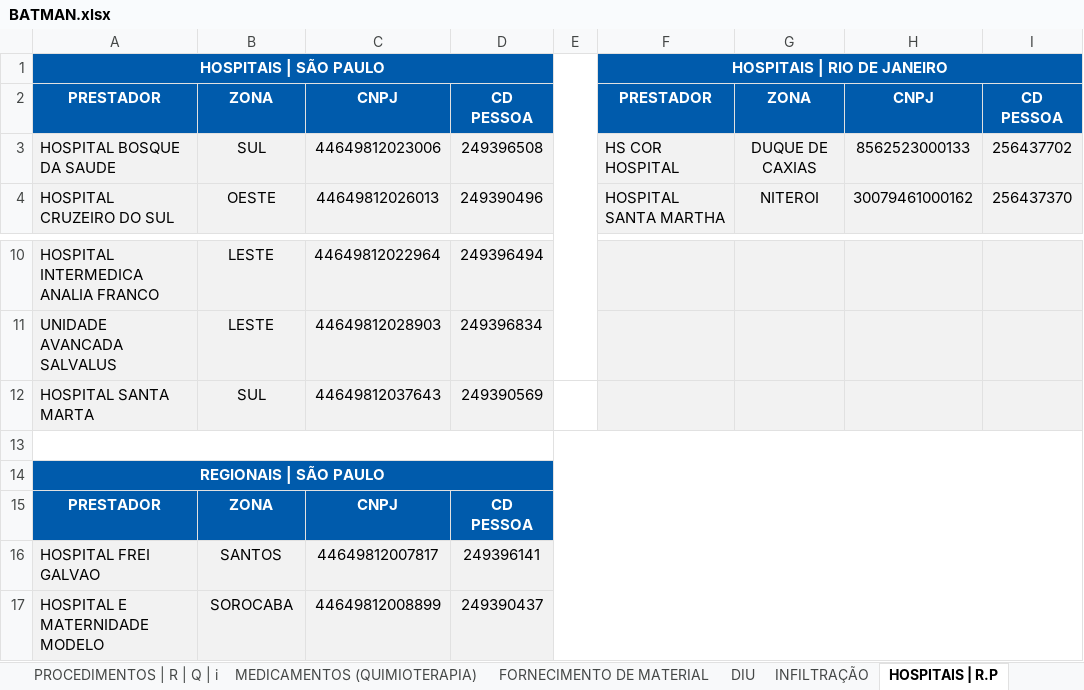
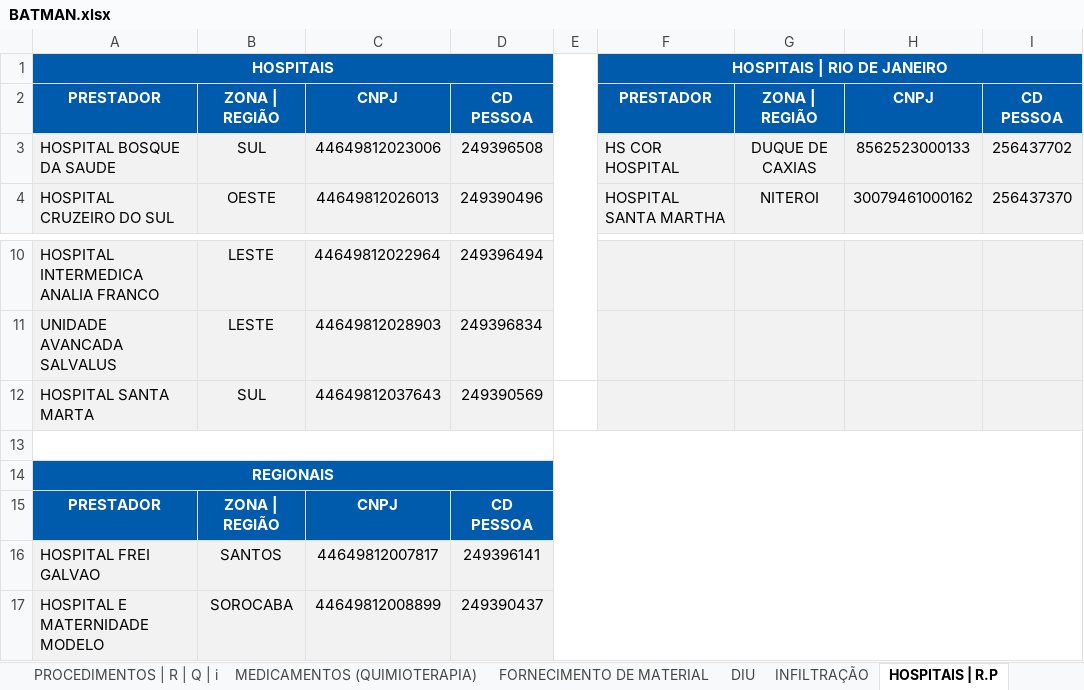
Before and after one commit to TH3EXE/MKACETE, an Excel workbook: BATMAN.xlsx, sheet HOSPITAIS | R.P, drawn as a sheet; only a part is shown, gaps mark what is left out; values as stored, in another font and other column widths than the file's, no borders; the diff names each change by its address in the sheet, - before the commit and + after, or states it on an @@ line.

```diff
--- a/BATMAN.xlsx (sheet HOSPITAIS | R.P)
+++ b/BATMAN.xlsx (sheet HOSPITAIS | R.P)
-A1: HOSPITAIS | SÃO PAULO
+A1: HOSPITAIS
-B2: ZONA
+B2: ZONA | REGIÃO
-G2: ZONA
+G2: ZONA | REGIÃO
-A14: REGIONAIS | SÃO PAULO
+A14: REGIONAIS
-B15: ZONA
+B15: ZONA | REGIÃO
```
Also changed, not shown: sheet CENTRAIS DE ATENDIMENTO (NDI), sheet INFILTRAÇÃO, sheet QUALIVIDA | R.P, sheet CENTROS CLINICOS | R.P, sheet NUCLEOS DE TERAPIAS | R.P, sheet HERMES PARDINI | R.C, 3 more sheets, trevas-main/BATMAN.xlsx, 1 other file.
